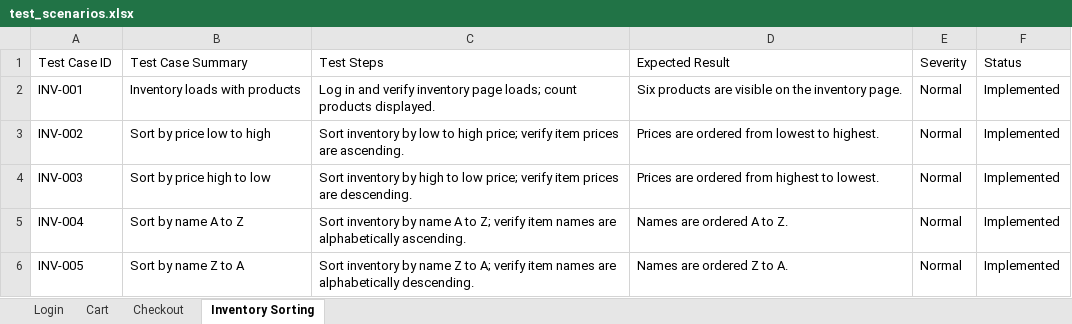
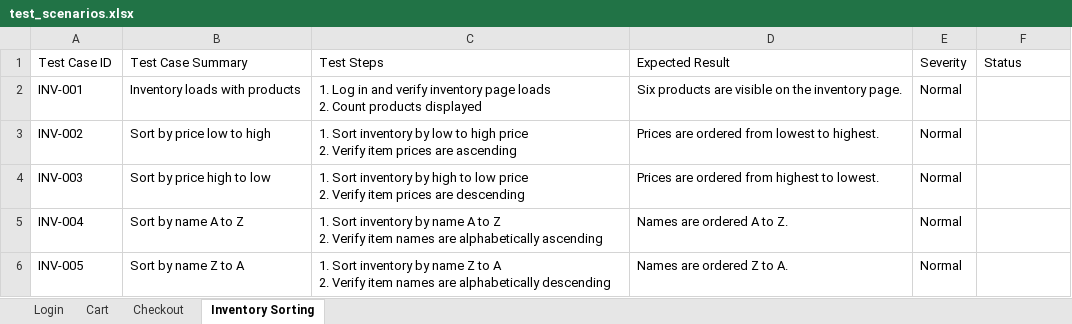
Before and after one commit to mrknoee/sauce_demo_e2e, an Excel workbook: docs/test_scenarios.xlsx, sheet Inventory Sorting, drawn as a sheet; values as stored, in another font and other column widths than the file's, no borders; ↵ is a line break in a cell; the diff names each change by its address in the sheet, - before the commit and + after, or states it on an @@ line.

Commit message:
added test case id per test

```diff
--- a/docs/test_scenarios.xlsx (sheet Inventory Sorting)
+++ b/docs/test_scenarios.xlsx (sheet Inventory Sorting)
-C2 (Test Steps): Log in and verify inventory page loads; count products displayed.
+C2 (Test Steps): 1. Log in and verify inventory page loads ↵ 2. Count products displayed
-F2:F6 (Status): Implemented
+F2:F6 (Status): (empty)
-C3 (Test Steps): Sort inventory by low to high price; verify item prices are ascending.
+C3 (Test Steps): 1. Sort inventory by low to high price ↵ 2. Verify item prices are ascending
-C4 (Test Steps): Sort inventory by high to low price; verify item prices are descending.
+C4 (Test Steps): 1. Sort inventory by high to low price ↵ 2. Verify item prices are descending
-C5 (Test Steps): Sort inventory by name A to Z; verify item names are alphabetically ascending.
+C5 (Test Steps): 1. Sort inventory by name A to Z ↵ 2. Verify item names are alphabetically ascending
-C6 (Test Steps): Sort inventory by name Z to A; verify item names are alphabetically descending.
+C6 (Test Steps): 1. Sort inventory by name Z to A ↵ 2. Verify item names are alphabetically descending
```
Also changed, not shown: sheet Checkout, sheet Login, sheet Cart, 4 other files.
